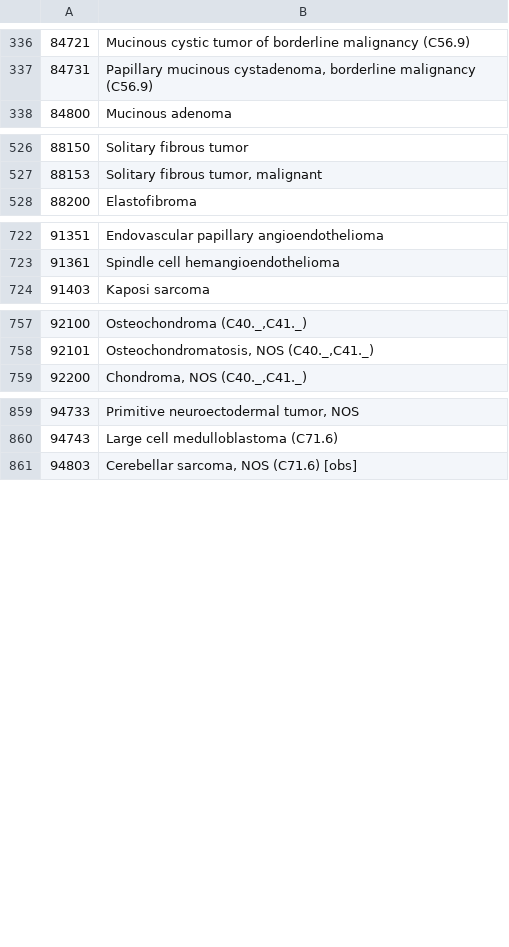
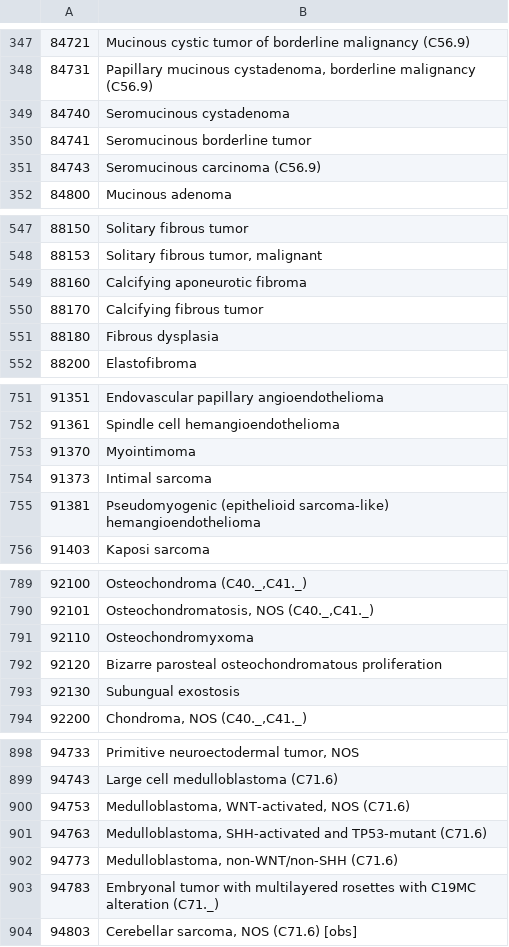
Before and after one commit to IARC-CSU/CanReg5, a TSV file: src/canreg/common/resources/dictionaries/morphology5.tsv, drawn as a sheet; only a part is shown, gaps mark what is left out; the diff covers the shown part only; the diff names each change by its address in the sheet, - before the commit and + after, or states it on an @@ line.

Commit message:
Added morphological codes dictionaries.

```diff
--- a/src/canreg/common/resources/dictionaries/morphology5.tsv
+++ b/src/canreg/common/resources/dictionaries/morphology5.tsv
+row 349: 84740 | Seromucinous cystadenoma
+row 350: 84741 | Seromucinous borderline tumor
+row 351: 84743 | Seromucinous carcinoma (C56.9)
+row 549: 88160 | Calcifying aponeurotic fibroma
+row 550: 88170 | Calcifying fibrous tumor
+row 551: 88180 | Fibrous dysplasia
+row 753: 91370 | Myointimoma
+row 754: 91373 | Intimal sarcoma
+row 755: 91381 | Pseudomyogenic (epithelioid sarcoma-like) hemangioendothelioma
+row 791: 92110 | Osteochondromyxoma
+row 792: 92120 | Bizarre parosteal osteochondromatous proliferation
+row 793: 92130 | Subungual exostosis
+row 900: 94753 | Medulloblastoma, WNT-activated, NOS (C71.6)
+row 901: 94763 | Medulloblastoma, SHH-activated and TP53-mutant (C71.6)
+row 902: 94773 | Medulloblastoma, non-WNT/non-SHH (C71.6)
+row 903: 94783 | Embryonal tumor with multilayered rosettes with C19MC alteration (C71._)
```
Also changed, not shown: 39 added rows and 1 removed row elsewhere in this file, src/canreg/common/resources/dictionaries/morphology4.tsv.
